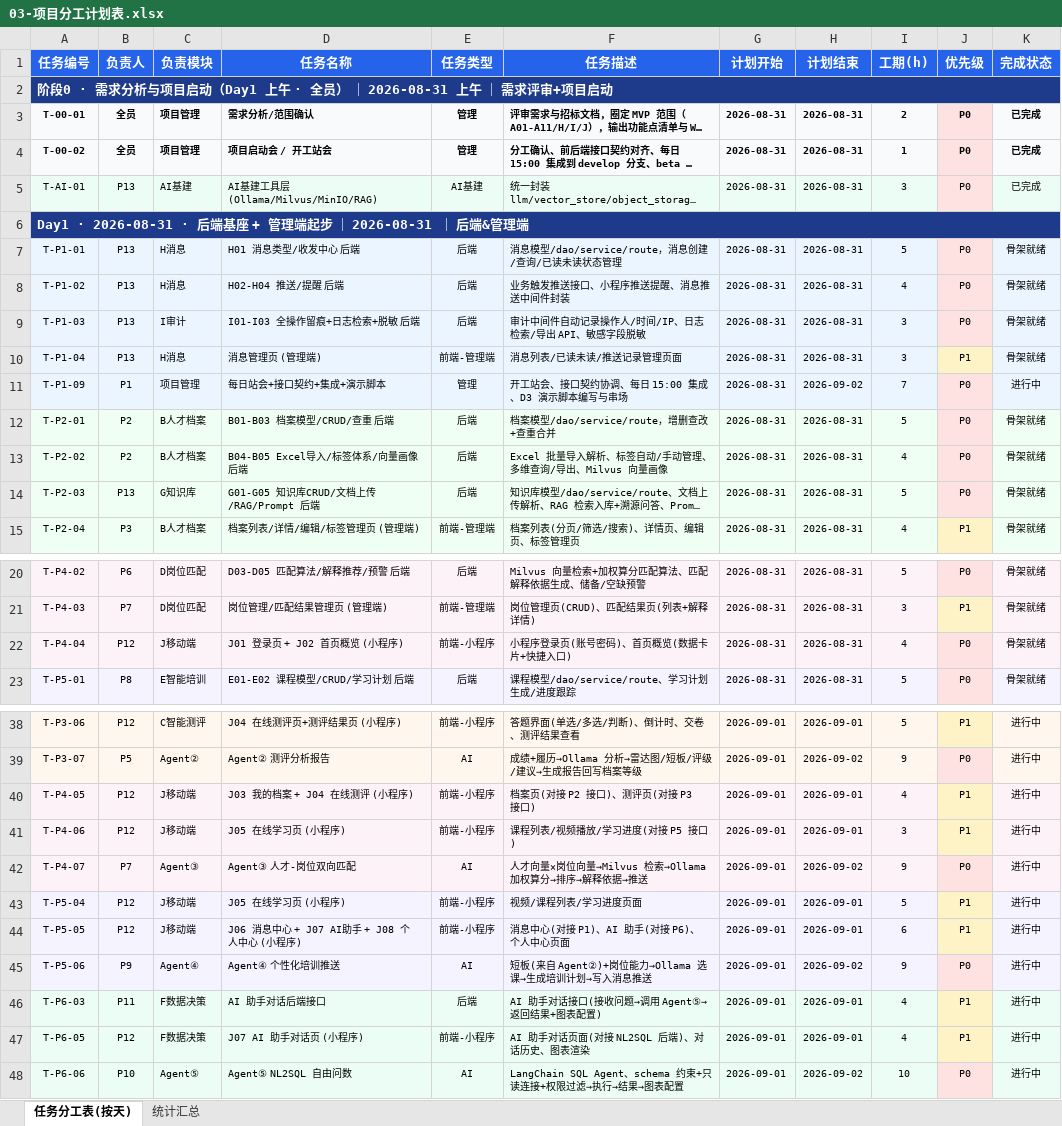
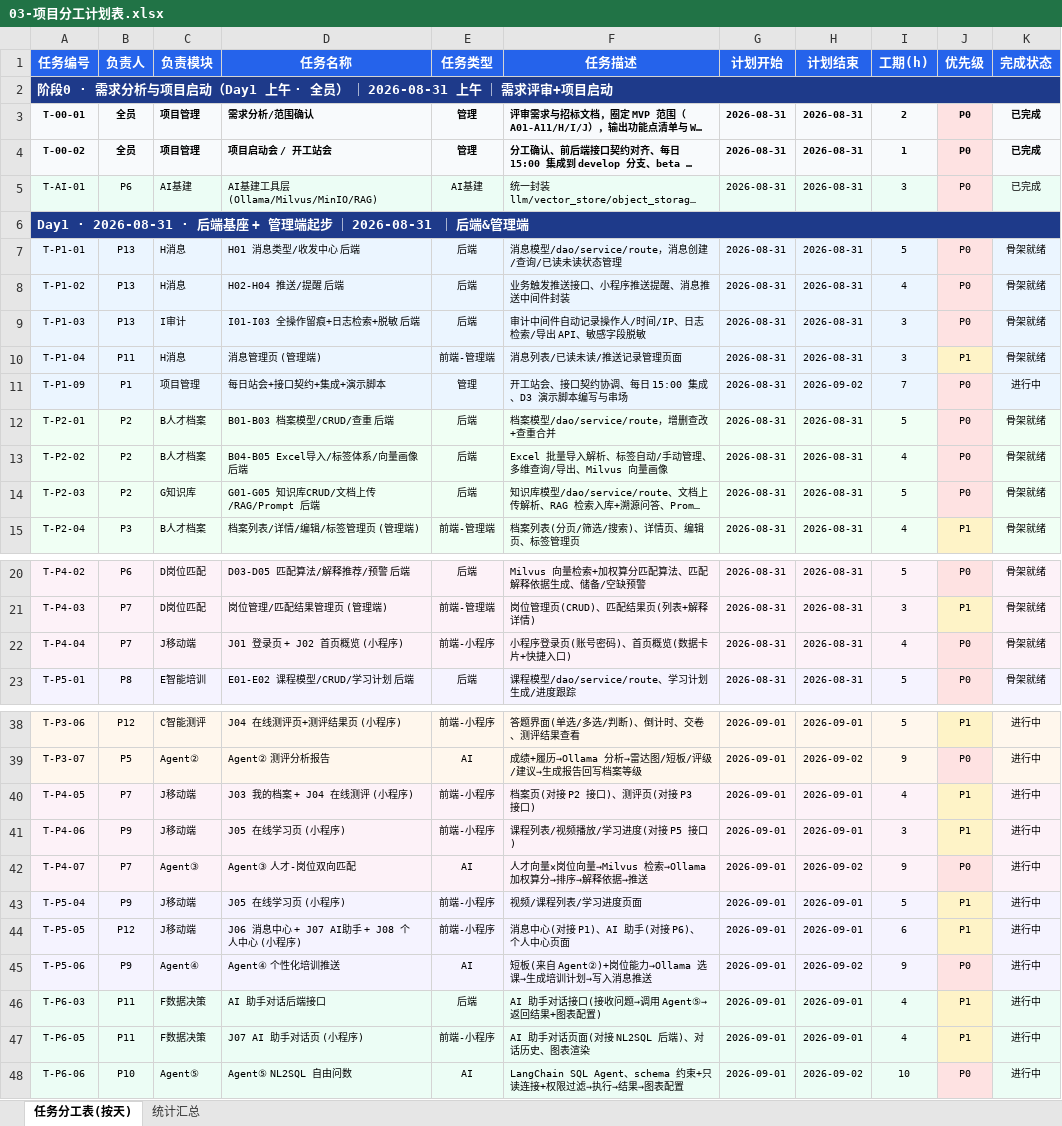
Before and after one commit to 2691240500guo-crypto/AI--, an Excel workbook: docs/03-项目分工计划表.xlsx, sheet 任务分工表(按天), drawn as a sheet; only a part is shown, gaps mark what is left out; long unchanged cells end in …; values as stored, in another font and other column widths than the file's, no borders; the diff covers the shown part only; the diff names each change by its address in the sheet, - before the commit and + after, or states it on an @@ line.

```diff
--- a/docs/03-项目分工计划表.xlsx (sheet 任务分工表(按天))
+++ b/docs/03-项目分工计划表.xlsx (sheet 任务分工表(按天))
-B5 (负责人): P13
+B5 (负责人): P6
-B10 (负责人): P13
+B10 (负责人): P11
-B14 (负责人): P13
+B14 (负责人): P2
-B22 (负责人): P12
+B22 (负责人): P7
-B40 (负责人): P12
+B40 (负责人): P7
-B41 (负责人): P12
+B41 (负责人): P9
-B43 (负责人): P12
+B43 (负责人): P9
-B47 (负责人): P12
+B47 (负责人): P11
```
Also changed, not shown: 3 edited cells elsewhere in this sheet, sheet 统计汇总.
